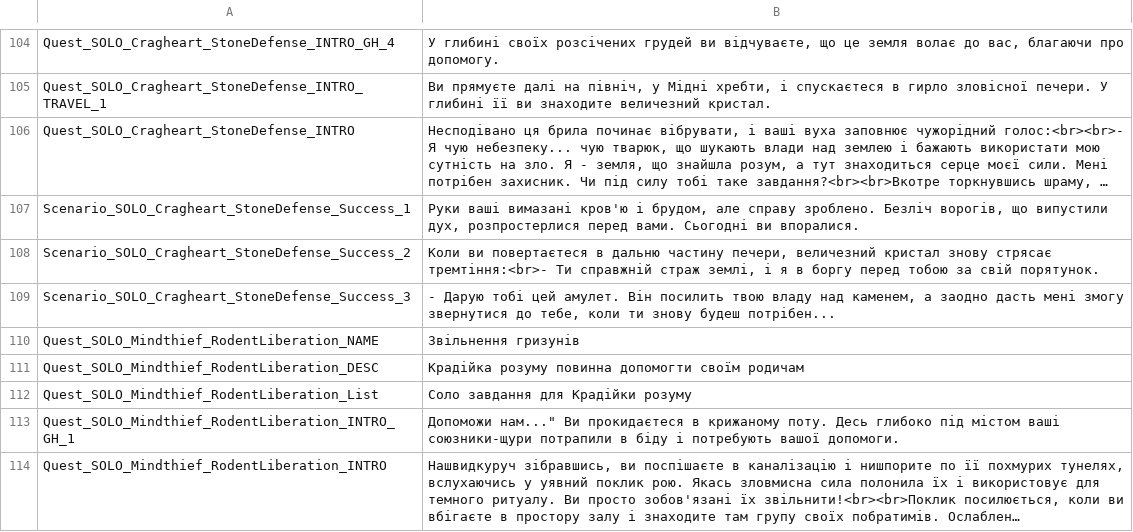
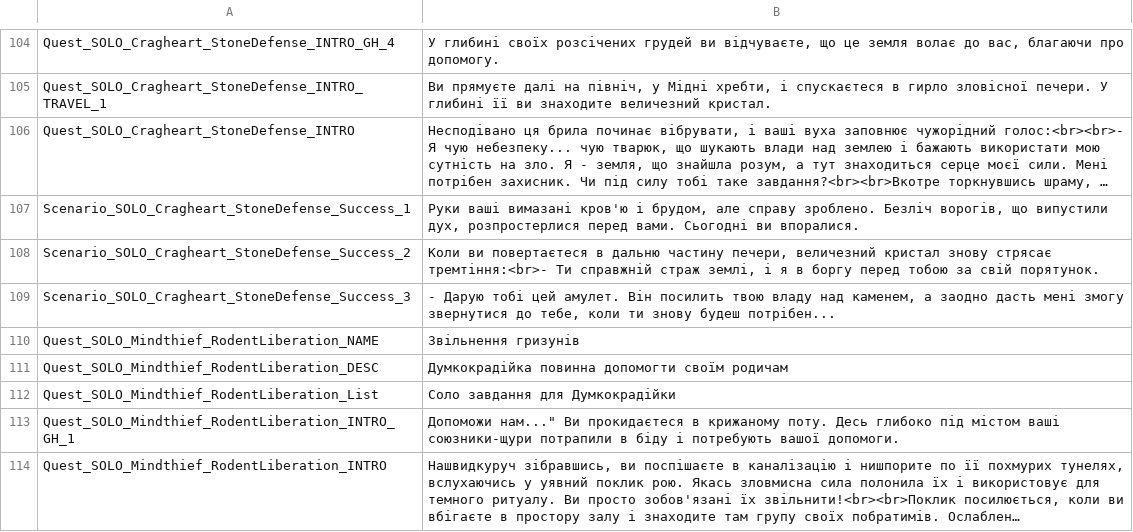
Before and after one commit to cakama3a/GloomHavenUa, a CSV file: LangPacks/Solo.csv, drawn as a sheet; only a part is shown, gaps mark what is left out; long unchanged cells end in ….

Commit message:
Add English console & DLC translation files
Add new English localization CSVs: English/Consoles_EN.csv, English/Lions_EN.csv, English/Main_EN.csv and English/Solo_EN.csv containing console UI text, achievements, DLC descriptions and credits. Also update LangPacks/Lions.csv, LangPacks/Main.csv and LangPacks/Solo.csv to reflect corresponding language pack changes, and modify glossary.md. These changes add and sync English translations for console and DLC-related content.

```diff
--- a/LangPacks/Solo.csv
+++ b/LangPacks/Solo.csv
@@ -110,4 +110,4 @@ Scenario_SOLO_Cragheart_StoneDefense_Success_3,"- Дарую тобі цей а
 Quest_SOLO_Mindthief_RodentLiberation_NAME,"Звільнення гризунів"
-Quest_SOLO_Mindthief_RodentLiberation_DESC,"Крадійка розуму повинна допомогти своїм родичам"
-Quest_SOLO_Mindthief_RodentLiberation_List,"Соло завдання для Крадійки розуму"
+Quest_SOLO_Mindthief_RodentLiberation_DESC,"Думкокрадійка повинна допомогти своїм родичам"
+Quest_SOLO_Mindthief_RodentLiberation_List,"Соло завдання для Думкокрадійки"
 Quest_SOLO_Mindthief_RodentLiberation_INTRO_GH_1,"Допоможи нам...""  Ви прокидаєтеся в крижаному поту. Десь глибоко під містом ваші союзники-щури потрапили в біду і потребують вашої допомоги."
```
Also changed, not shown: LangPacks/Lions.csv, 6 other files.
